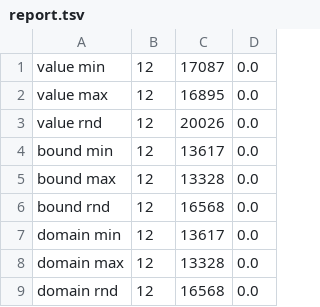
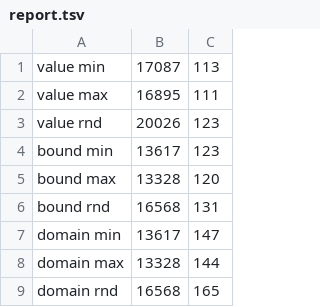
Before and after one commit to riemaxi/data, a TSV file: project/cp/hexagon1/report.tsv, drawn as a sheet; removed rows and columns are numbered as before the commit, all else as after; the diff names each change by its address in the sheet, - before the commit and + after, or states it on an @@ line.

Commit message:
'hexagonruns'

```diff
--- a/project/cp/hexagon1/report.tsv
+++ b/project/cp/hexagon1/report.tsv
-column B, rows 1-9: all 12
-column D, rows 1-9: all 0.0
+column C, rows 1-9: 113 | 111 | 123 | 123 | 120 | 131 | 147 | 144 | 165
```
Also changed, not shown: 6 other files.
